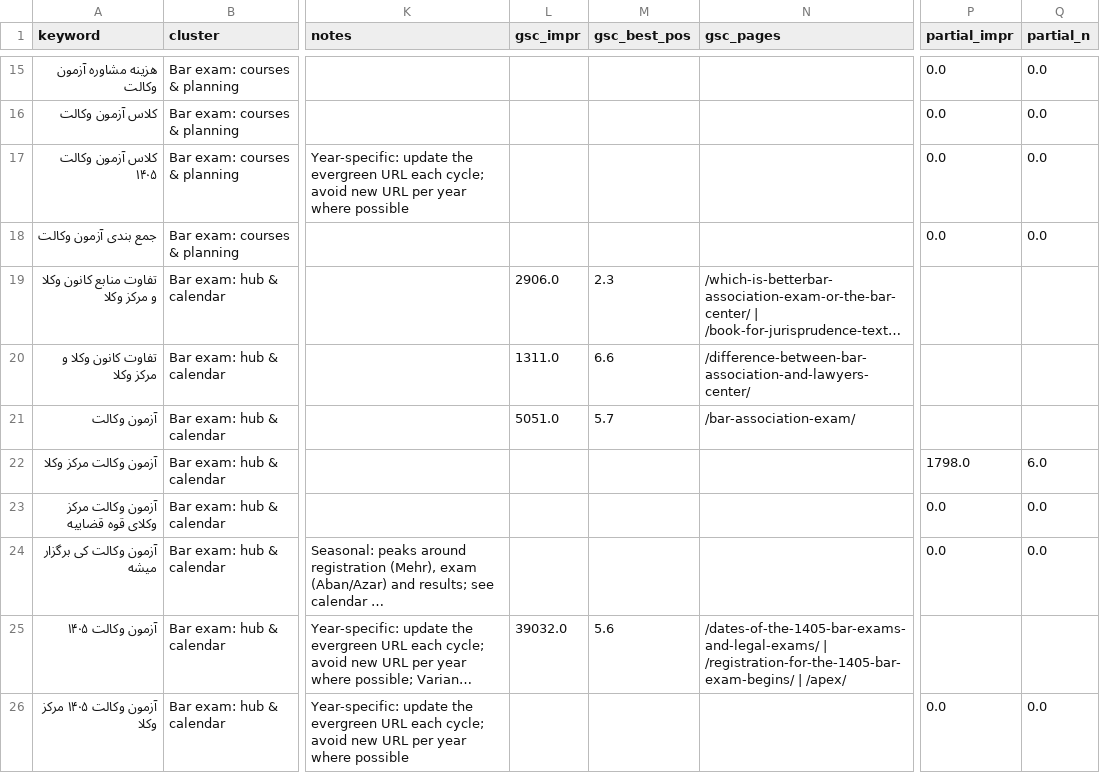
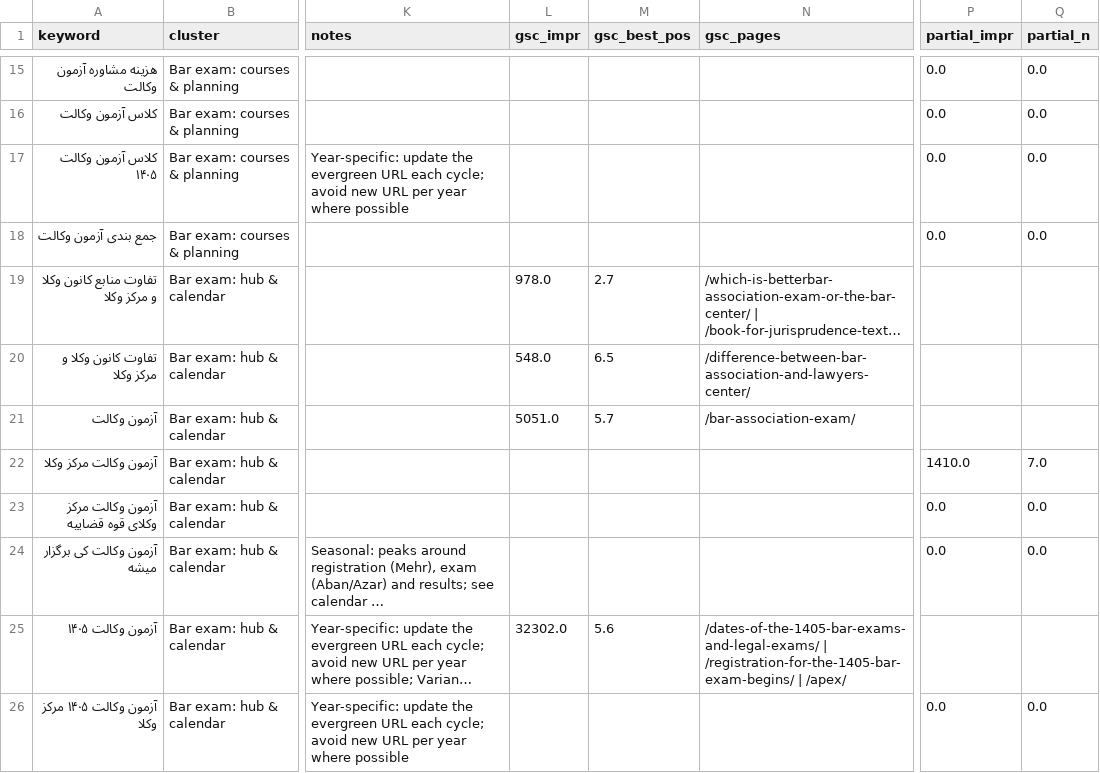
Before and after one commit to aidinariannejad404-crypto/dadrose-seo, a CSV file: seo-research/gsc/keyword-map-vs-gsc.csv, drawn as a sheet; only a part is shown, gaps mark what is left out; long unchanged cells end in …; the diff covers the shown part only; the diff names each change by its address in the sheet, - before the commit and + after, or states it on an @@ line.

```diff
--- a/seo-research/gsc/keyword-map-vs-gsc.csv
+++ b/seo-research/gsc/keyword-map-vs-gsc.csv
-L19 (gsc_impr): 2906.0
+L19 (gsc_impr): 978.0
-M19 (gsc_best_pos): 2.3
+M19 (gsc_best_pos): 2.7
-L20 (gsc_impr): 1311.0
+L20 (gsc_impr): 548.0
-M20 (gsc_best_pos): 6.6
+M20 (gsc_best_pos): 6.5
-P22 (partial_impr): 1798.0
+P22 (partial_impr): 1410.0
-Q22 (partial_n): 6.0
+Q22 (partial_n): 7.0
-L25 (gsc_impr): 39032.0
+L25 (gsc_impr): 32302.0
```
Also changed, not shown: 113 edited cells elsewhere in this file, seo-research/gsc/clean/gsc_url_inspection_clean.csv, seo-research/gsc/clean/v2_02_page2_queries.csv, 23 other files.
